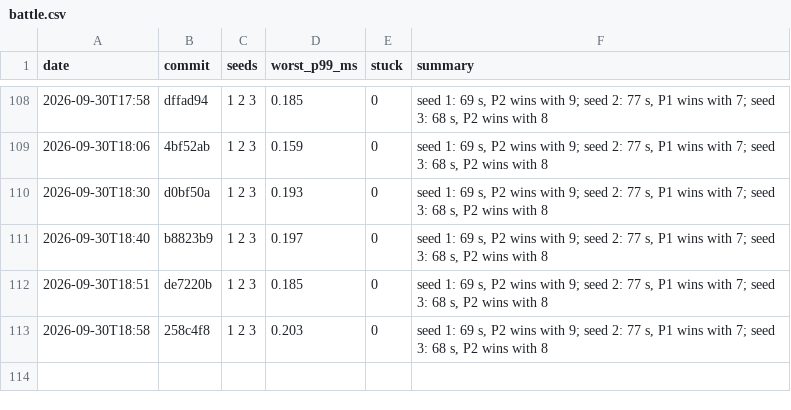
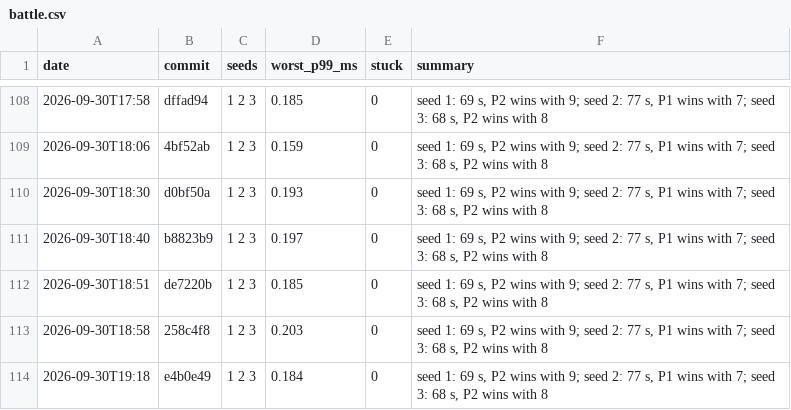
Before and after one commit to DigiMonk73/Empires, a CSV file: docs/metrics/battle.csv, drawn as a sheet; only a part is shown, gaps mark what is left out; the diff names each change by its address in the sheet, - before the commit and + after, or states it on an @@ line.

```diff
--- a/docs/metrics/battle.csv
+++ b/docs/metrics/battle.csv
+row 114: 2026-09-30T19:18 | e4b0e49 | 1 2 3 | 0.184 | 0 | seed 1: 69 s, P2 wins with 9; seed 2: 77 s, P1 wins with 7; seed 3: 68 s, P2 wins with 8
```
Also changed, not shown: docs/metrics/ai.csv, docs/metrics/econ.csv, 10 other files.
